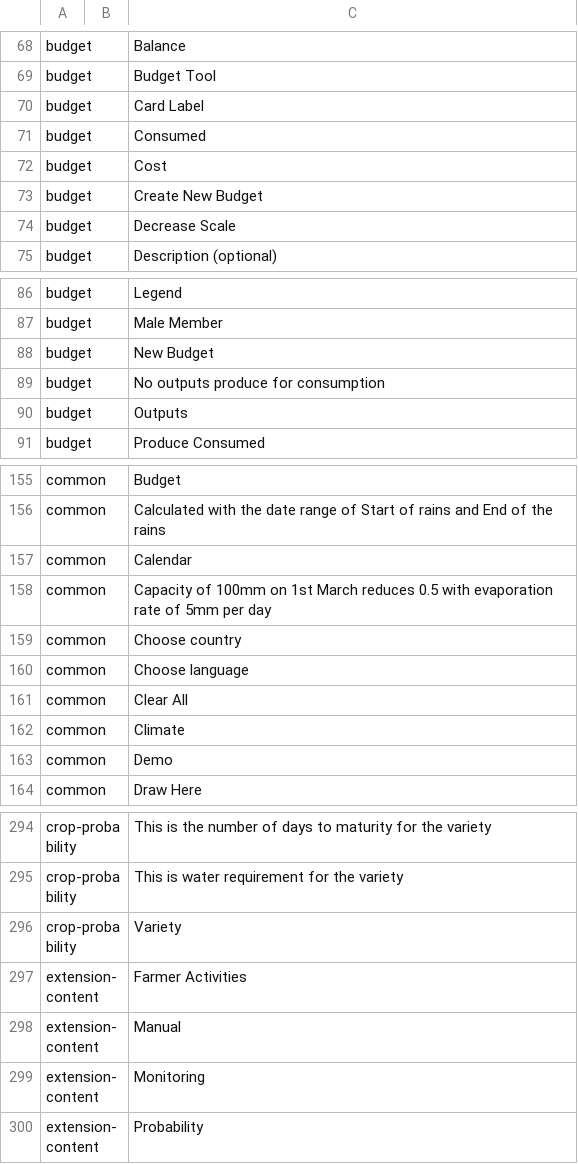
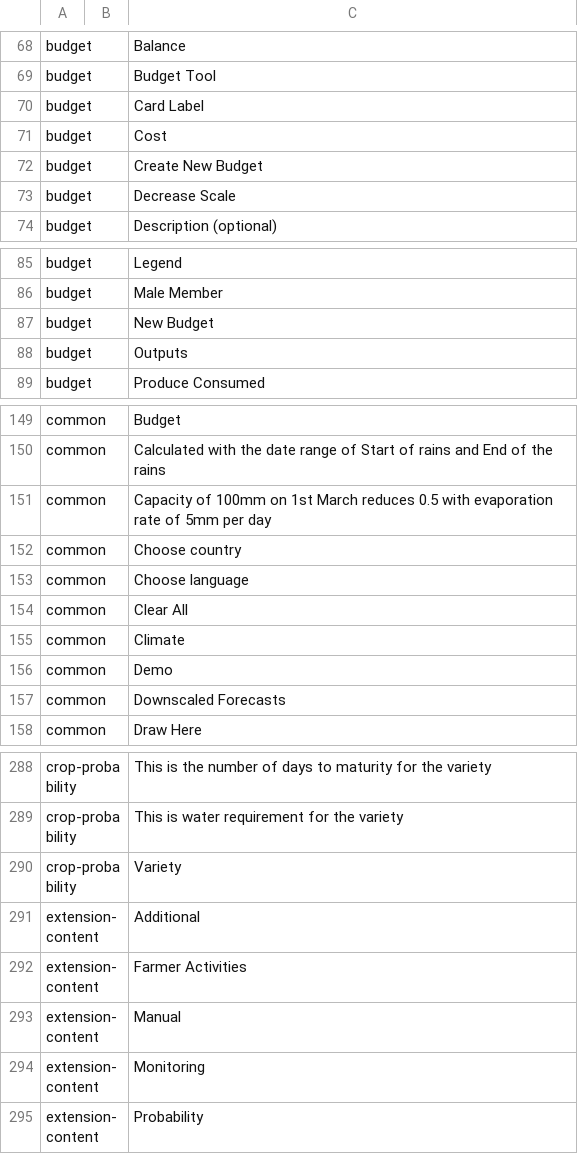
Before and after one commit to e-picsa/picsa-apps, a CSV file: libs/i18n/templates/_template.csv, drawn as a sheet; only a part is shown, gaps mark what is left out; removed rows and columns are numbered as before the commit, all else as after; the diff covers the shown part only; the diff names each change by its address in the sheet, - before the commit and + after, or states it on an @@ line.

```diff
--- a/libs/i18n/templates/_template.csv
+++ b/libs/i18n/templates/_template.csv
-row 71: budget |  | Consumed
-row 89: budget |  | No outputs produce for consumption
-row 157: common |  | Calendar
+row 157: common |  | Downscaled Forecasts
+row 291: extension-content |  | Additional
```
Also changed, not shown: 5 added rows, 7 removed rows and 1 edited cell elsewhere in this file, apps/picsa-server/supabase/data/translations_rows.csv, 9 other files.
